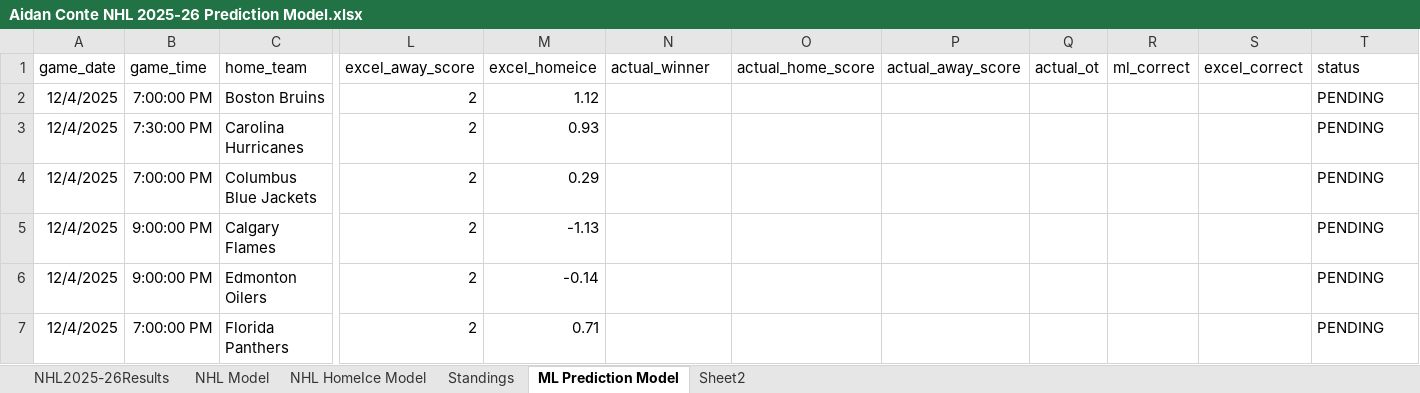
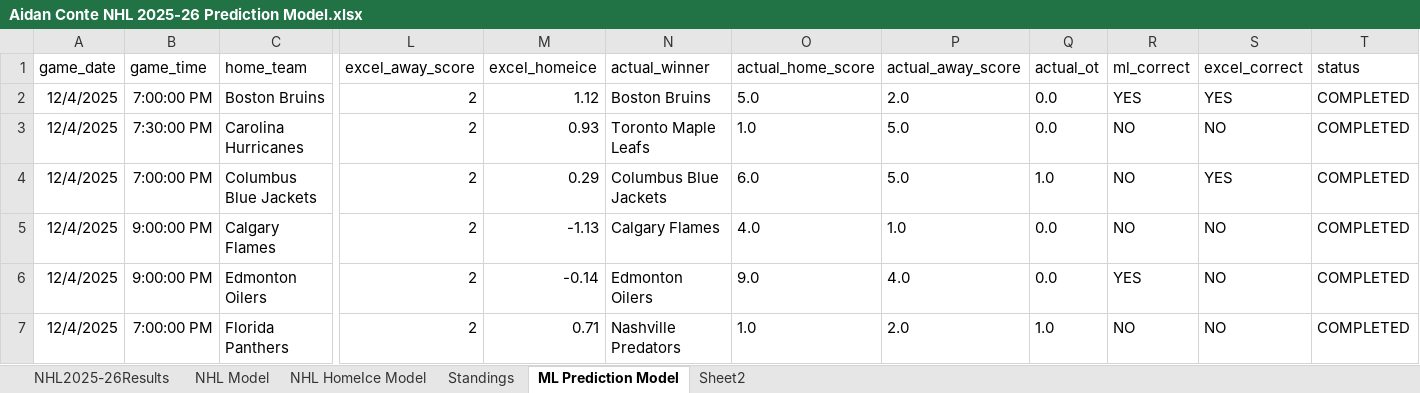
Before and after one commit to AidzNasty/NHL-Prediction-Model, an Excel workbook: Aidan Conte NHL 2025-26 Prediction Model.xlsx, sheet ML Prediction Model, drawn as a sheet; only a part is shown, gaps mark what is left out; values as stored, in another font and other column widths than the file's, no borders; table styles not drawn; the diff covers the shown part only; the diff names each change by its address in the sheet, - before the commit and + after, or states it on an @@ line.

Commit message:
Add files via upload

```diff
--- a/Aidan Conte NHL 2025-26 Prediction Model.xlsx (sheet ML Prediction Model)
+++ b/Aidan Conte NHL 2025-26 Prediction Model.xlsx (sheet ML Prediction Model)
-N2 (actual_winner): (empty)
+N2 (actual_winner): Boston Bruins
-O2 (actual_home_score): (empty)
+O2 (actual_home_score): 5.0
-P2 (actual_away_score): (empty)
+P2 (actual_away_score): 2.0
-Q2:Q3 (actual_ot): (empty)
+Q2:Q3 (actual_ot): 0.0
-R2 (ml_correct): (empty)
+R2 (ml_correct): YES
-S2 (excel_correct): (empty)
+S2 (excel_correct): YES
-T2:T7 (status): PENDING
+T2:T7 (status): COMPLETED
-N3 (actual_winner): (empty)
+N3 (actual_winner): Toronto Maple Leafs
-O3 (actual_home_score): (empty)
+O3 (actual_home_score): 1.0
-P3:P4 (actual_away_score): (empty)
+P3:P4 (actual_away_score): 5.0
-R3:R5 (ml_correct): (empty)
+R3:R5 (ml_correct): NO
-S3 (excel_correct): (empty)
+S3 (excel_correct): NO
-N4 (actual_winner): (empty)
+N4 (actual_winner): Columbus Blue Jackets
-O4 (actual_home_score): (empty)
+O4 (actual_home_score): 6.0
-Q4 (actual_ot): (empty)
+Q4 (actual_ot): 1.0
-S4 (excel_correct): (empty)
+S4 (excel_correct): YES
-N5 (actual_winner): (empty)
+N5 (actual_winner): Calgary Flames
-O5 (actual_home_score): (empty)
+O5 (actual_home_score): 4.0
-P5 (actual_away_score): (empty)
+P5 (actual_away_score): 1.0
-Q5:Q6 (actual_ot): (empty)
+Q5:Q6 (actual_ot): 0.0
-S5:S7 (excel_correct): (empty)
+S5:S7 (excel_correct): NO
-N6 (actual_winner): (empty)
+N6 (actual_winner): Edmonton Oilers
-O6 (actual_home_score): (empty)
+O6 (actual_home_score): 9.0
-P6 (actual_away_score): (empty)
+P6 (actual_away_score): 4.0
-R6 (ml_correct): (empty)
+R6 (ml_correct): YES
-N7 (actual_winner): (empty)
+N7 (actual_winner): Nashville Predators
-O7 (actual_home_score): (empty)
+O7 (actual_home_score): 1.0
-P7 (actual_away_score): (empty)
+P7 (actual_away_score): 2.0
-Q7 (actual_ot): (empty)
+Q7 (actual_ot): 1.0
-R7 (ml_correct): (empty)
+R7 (ml_correct): NO
```
Also changed, not shown: 5 added rows and 29 edited cells elsewhere in this sheet, sheet NHL HomeIce Model.
